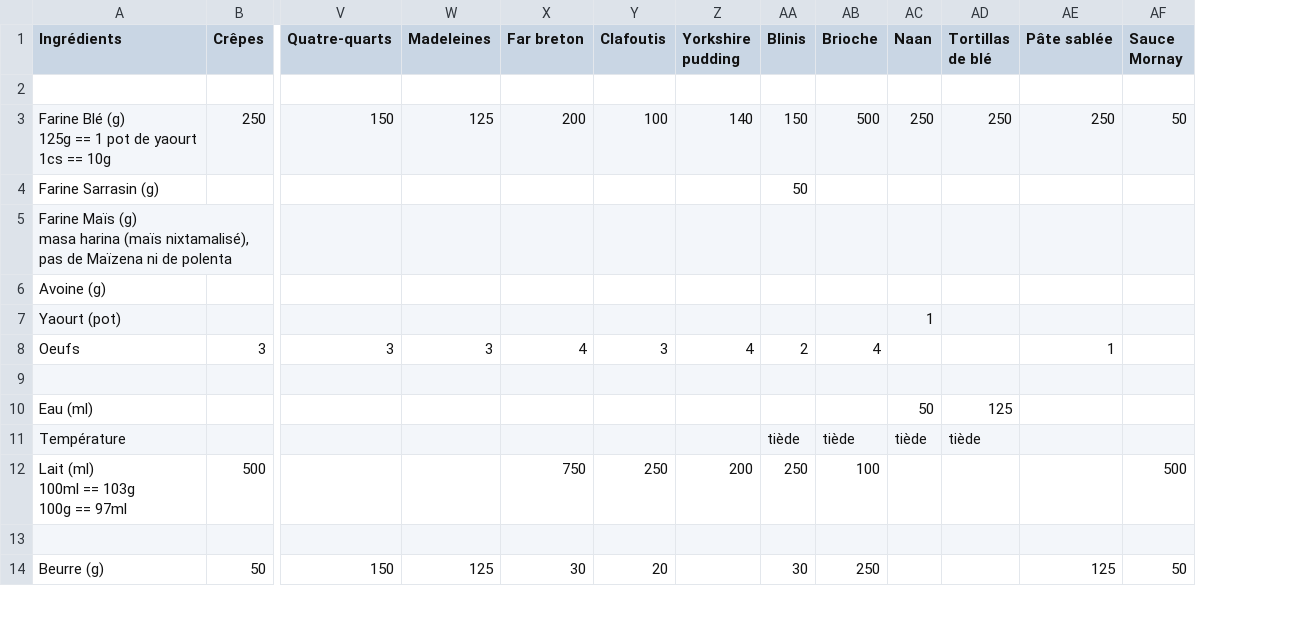
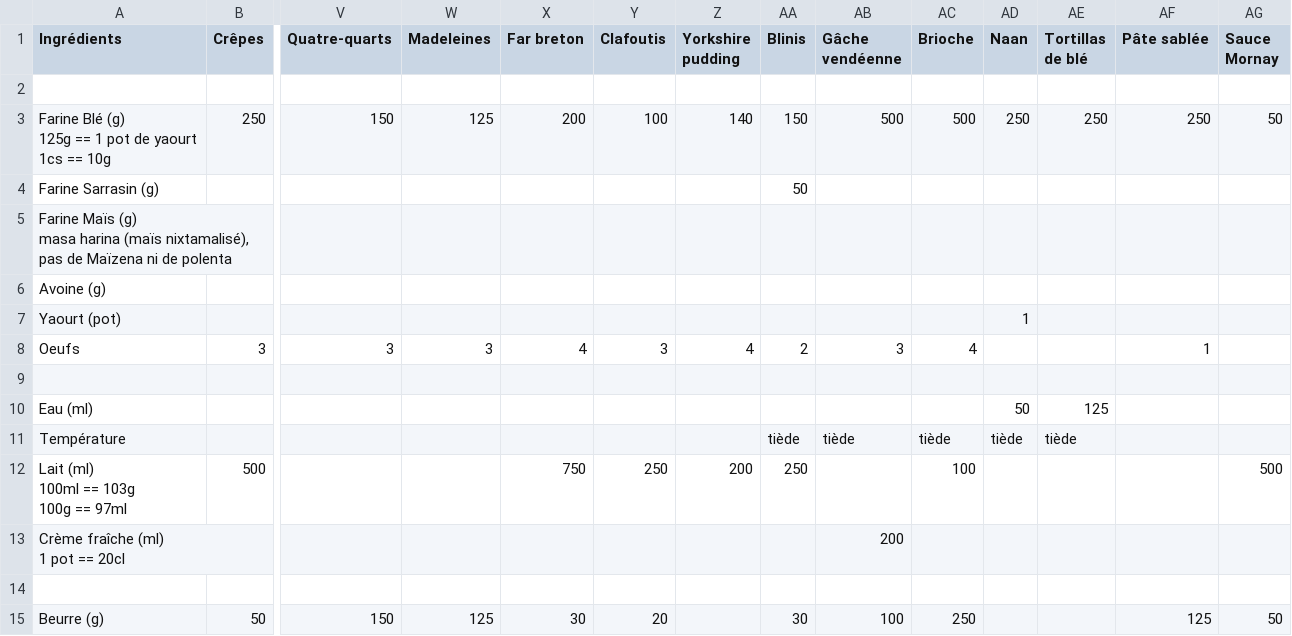
Before and after one commit to pgu/misc-utilities, a CSV file: resources/Cuisine Recettes Crepes comparaison - Sheet1.csv, drawn as a sheet; only a part is shown, gaps mark what is left out; rows hold the shown columns only; ↵ is a line break in a cell; the diff names each change by its address in the sheet, - before the commit and + after, or states it on an @@ line.

```diff
--- a/resources/Cuisine Recettes Crepes comparaison - Sheet1.csv
+++ b/resources/Cuisine Recettes Crepes comparaison - Sheet1.csv
+column AB (Gâche vendéenne), rows 3-11: 500 |  |  |  |  | 3 |  |  | tiède; row 15: 100
+row 13: Crème fraîche (ml) ↵ 1 pot == 20cl |  |  |  |  |  |  |  | 200
```
Also changed, not shown: 3 other files.
